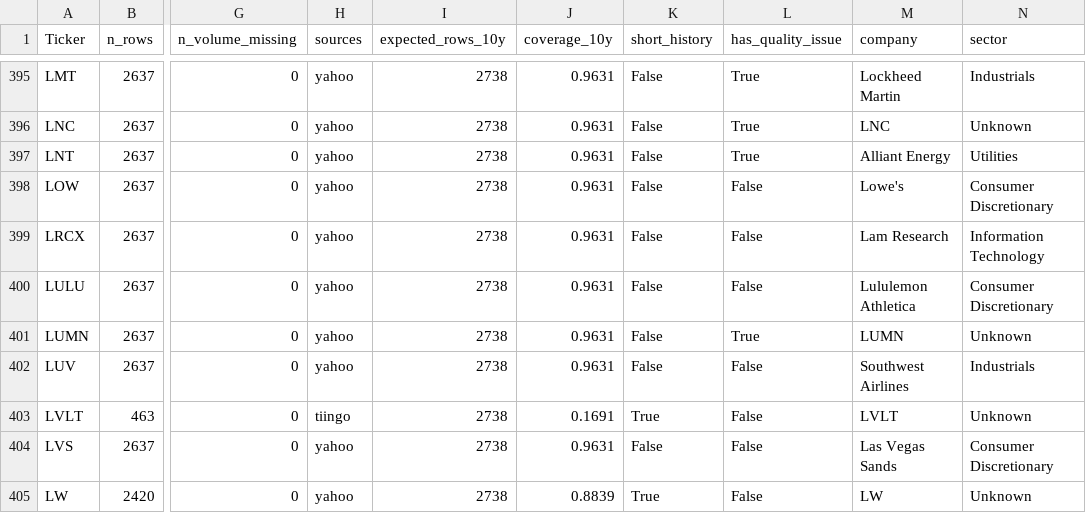
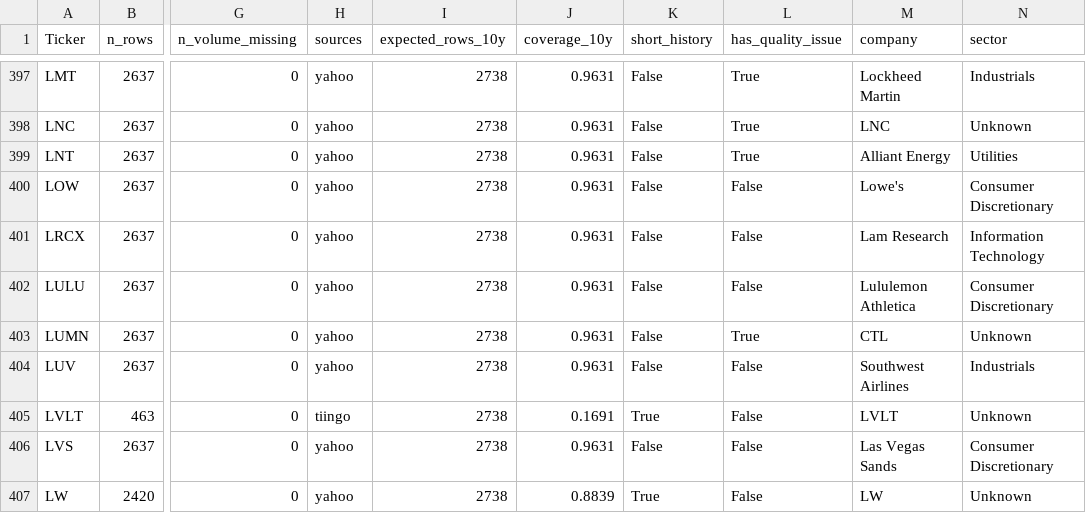
Before and after one commit to som01212/stock_recommend, a CSV file: data/processed/coverage_df.csv, drawn as a sheet; only a part is shown, gaps mark what is left out; addresses are those after the commit; the diff covers the shown part only; the diff names each change by its address in the sheet, - before the commit and + after, or states it on an @@ line.

```diff
--- a/data/processed/coverage_df.csv
+++ b/data/processed/coverage_df.csv
-M403 (company): LUMN
+M403 (company): CTL
```
Also changed, not shown: 3 added rows and 4 edited cells elsewhere in this file, data/processed/final_missing_df.csv, data/raw/sp500_universe.csv, 15 other files.
